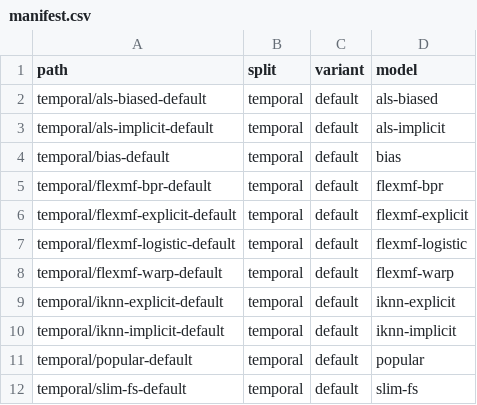
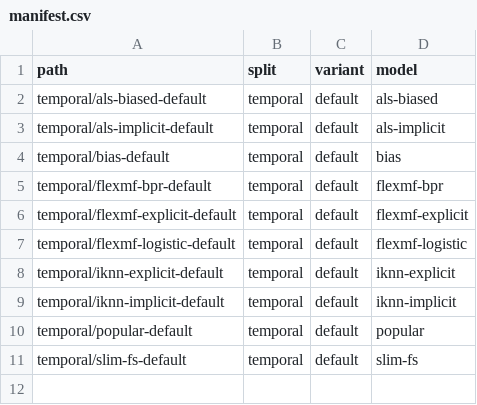
Before and after one commit to lenskit/lenskit-codex, a CSV file: movielens/MLLT/runs/manifest.csv, drawn as a sheet; the diff names each change by its address in the sheet, - before the commit and + after, or states it on an @@ line.

Commit message:
limit WARP

```diff
--- a/movielens/MLLT/runs/manifest.csv
+++ b/movielens/MLLT/runs/manifest.csv
-row 8: temporal/flexmf-warp-default | temporal | default | flexmf-warp
```
Also changed, not shown: amazon/2023-5core/CDV/runs/manifest.csv, amazon/2023-5core/MusInst/runs/manifest.csv, 7 other files.
